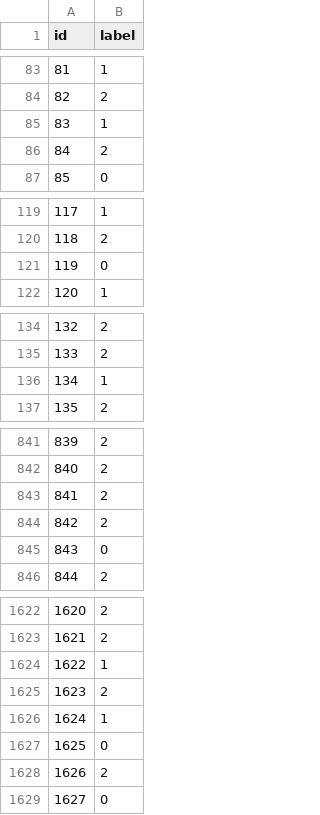
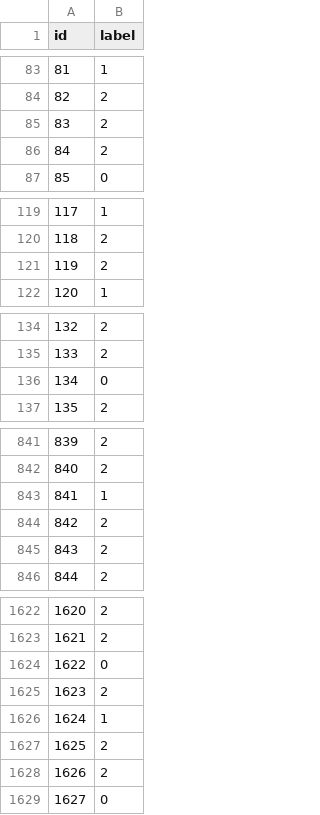
Before and after one commit to alexmr-ds/text_mining_project, a CSV file: pred_10.csv, drawn as a sheet; only a part is shown, gaps mark what is left out; the diff covers the shown part only.

```diff
--- a/pred_10.csv
+++ b/pred_10.csv
@@ -84,3 +84,3 @@ id,label
 82,2
-83,1
+83,2
 84,2
@@ -120,3 +120,3 @@ id,label
 118,2
-119,0
+119,2
 120,1
@@ -135,3 +135,3 @@ id,label
 133,2
-134,1
+134,0
 135,2
@@ -842,5 +842,5 @@ id,label
 840,2
-841,2
+841,1
 842,2
-843,0
+843,2
 844,2
@@ -1623,6 +1623,6 @@ id,label
 1621,2
-1622,1
+1622,0
 1623,2
 1624,1
-1625,0
+1625,2
 1626,2
```
Also changed, not shown: 51 edited cells elsewhere in this file.
